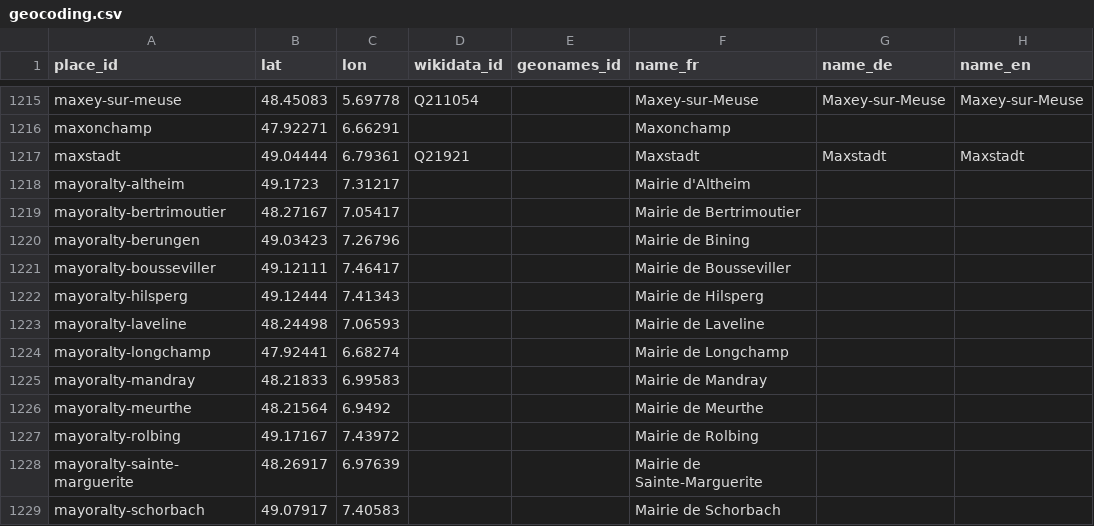
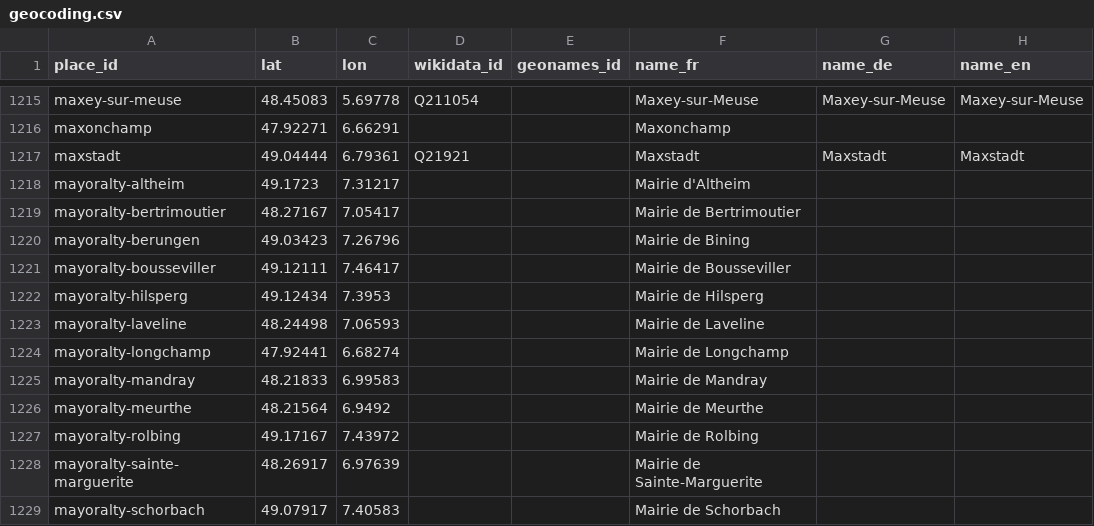
Before and after one commit to skachano/hist-map_dl1594, a CSV file: data/curated/geocoding.csv, drawn as a sheet; only a part is shown, gaps mark what is left out; the diff covers the shown part only; the diff names each change by its address in the sheet, - before the commit and + after, or states it on an @@ line.

```diff
--- a/data/curated/geocoding.csv
+++ b/data/curated/geocoding.csv
-B1222 (lat): 49.12444
+B1222 (lat): 49.12434
-C1222 (lon): 7.41343
+C1222 (lon): 7.3953
```
Also changed, not shown: 1 added row, 1 removed row and 14 edited cells elsewhere in this file, data/curated/entries.csv, data/curated/index_links.csv, 17 other files.
